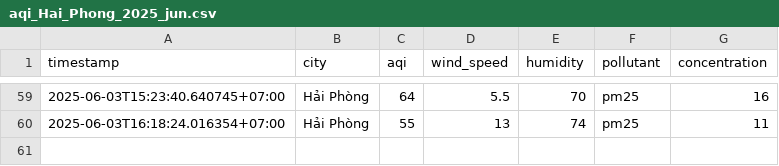
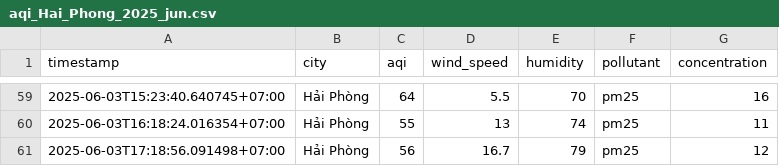
Before and after one commit to 2noScript/iqair-checking, a CSV file: data/Hai_Phong/aqi_Hai_Phong_2025_jun.csv, drawn as a sheet; only a part is shown, gaps mark what is left out; the diff names each change by its address in the sheet, - before the commit and + after, or states it on an @@ line.

```diff
--- a/data/Hai_Phong/aqi_Hai_Phong_2025_jun.csv
+++ b/data/Hai_Phong/aqi_Hai_Phong_2025_jun.csv
+row 61: 2025-06-03T17:18:56.091498+07:00 | Hải Phòng | 56 | 16.7 | 79 | pm25 | 12
```
Also changed, not shown: data/Da_Nang/aqi_Da_Nang_2025_jun.csv, data/Hai_Duong/aqi_Hai_Duong_2025_jun.csv, 8 other files.
